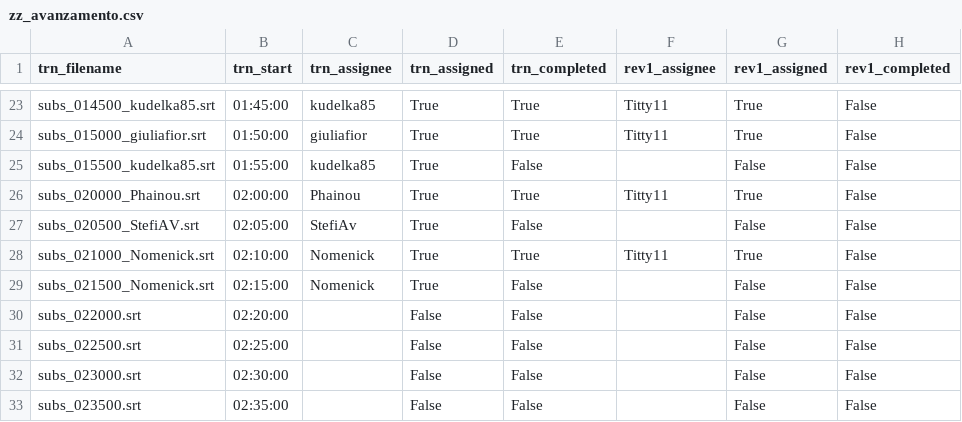
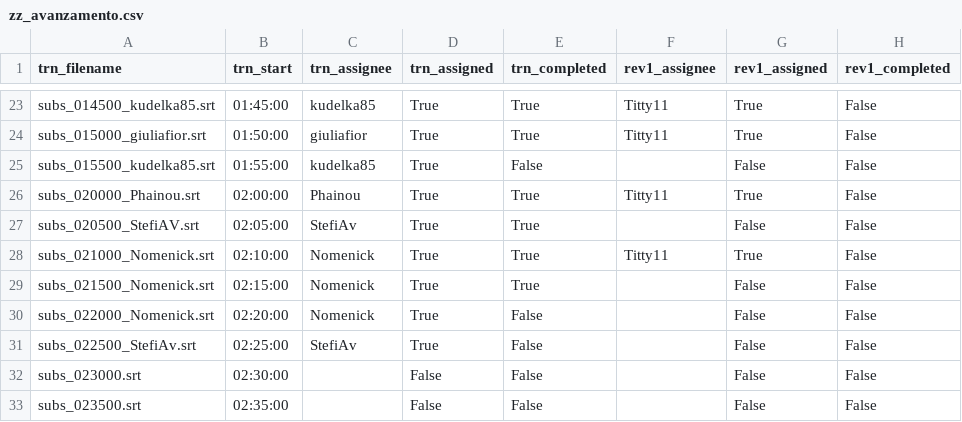
Before and after one commit to av-italia/subs, a CSV file: subs/arav/zz_avanzamento.csv, drawn as a sheet; only a part is shown, gaps mark what is left out; the diff names each change by its address in the sheet, - before the commit and + after, or states it on an @@ line.

```diff
--- a/subs/arav/zz_avanzamento.csv
+++ b/subs/arav/zz_avanzamento.csv
-E27 (trn_completed): False
+E27 (trn_completed): True
-E29 (trn_completed): False
+E29 (trn_completed): True
-A30 (trn_filename): subs_022000.srt
+A30 (trn_filename): subs_022000_Nomenick.srt
-C30 (trn_assignee): (empty)
+C30 (trn_assignee): Nomenick
-D30:D31 (trn_assigned): False
+D30:D31 (trn_assigned): True
-A31 (trn_filename): subs_022500.srt
+A31 (trn_filename): subs_022500_StefiAv.srt
-C31 (trn_assignee): (empty)
+C31 (trn_assignee): StefiAv
```
Also changed, not shown: 2 other files.
